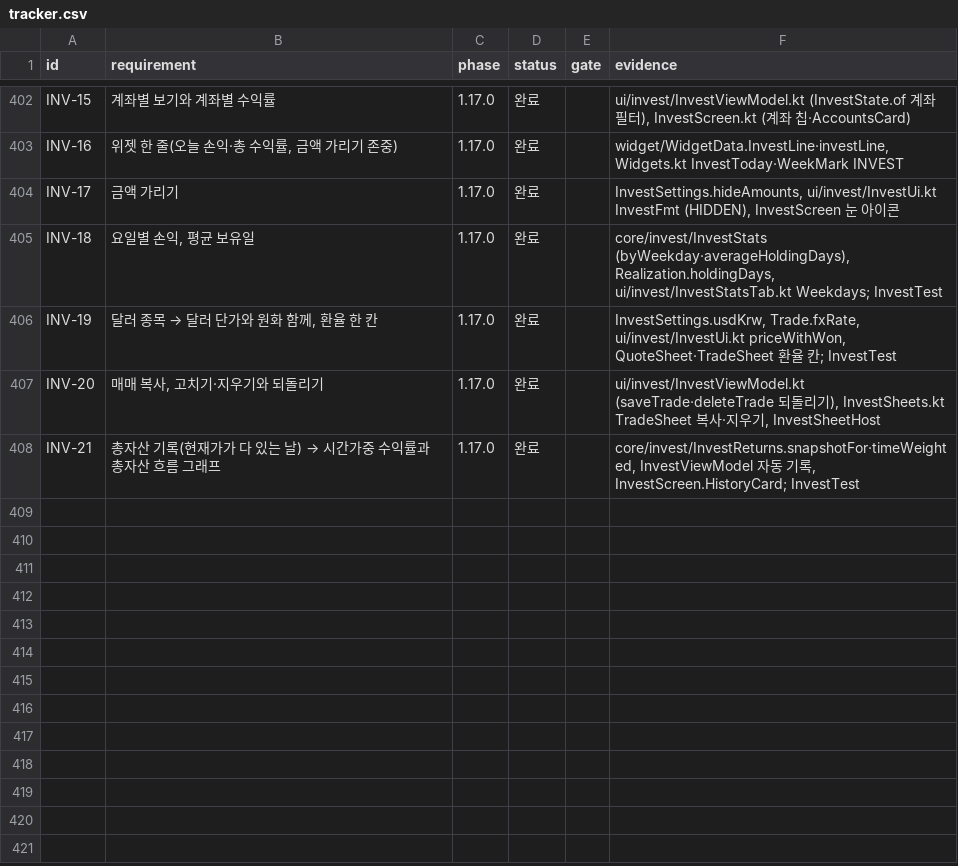
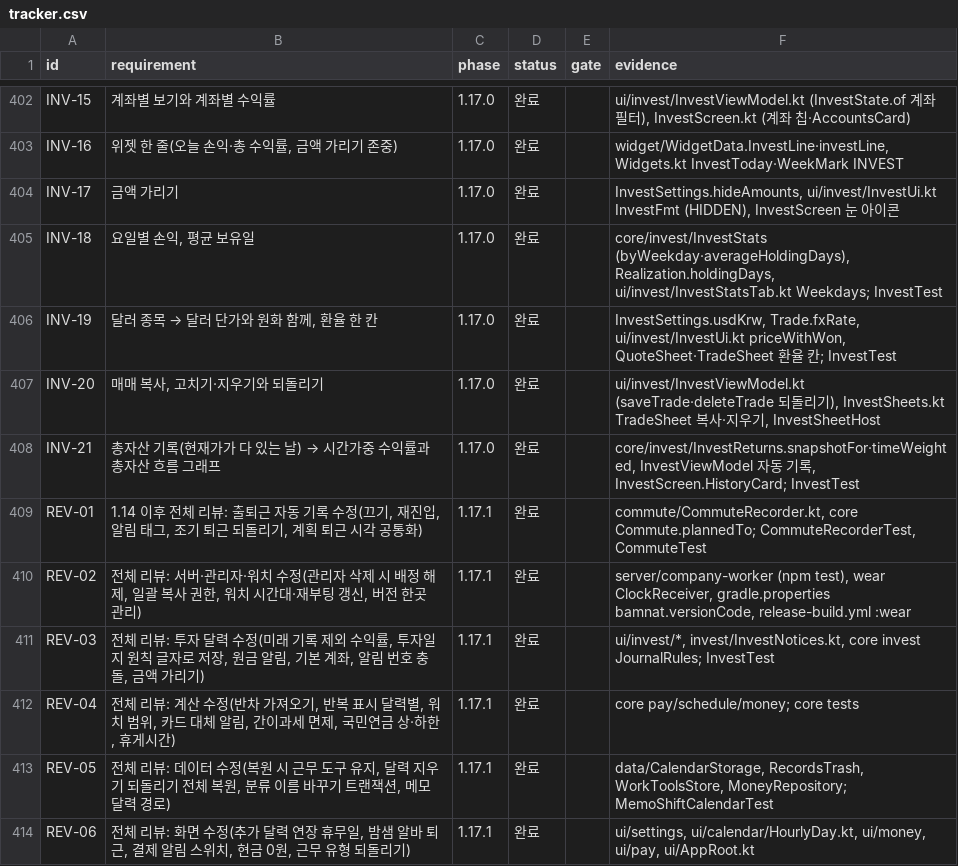
Before and after one commit to YWJMoney/-, a CSV file: shift-calendar-app/docs/tracker.csv, drawn as a sheet; only a part is shown, gaps mark what is left out; the diff names each change by its address in the sheet, - before the commit and + after, or states it on an @@ line.

```diff
--- a/shift-calendar-app/docs/tracker.csv
+++ b/shift-calendar-app/docs/tracker.csv
+row 409: REV-01 | 1.14 이후 전체 리뷰: 출퇴근 자동 기록 수정(끄기, 재진입, 알림 태그, 조기 퇴근 되돌리기, 계획 퇴근 시각 공통화) | 1.17.1 | 완료 |  | commute/CommuteRecorder.kt, core Commute.plannedTo; CommuteRecorderTest, CommuteTest
+row 410: REV-02 | 전체 리뷰: 서버·관리자·워치 수정(관리자 삭제 시 배정 해제, 일괄 복사 권한, 워치 시간대·재부팅 갱신, 버전 한곳 관리) | 1.17.1 | 완료 |  | server/company-worker (npm test), wear ClockReceiver, gradle.properties bamnat.versionCode, release-build.yml :wear
+row 411: REV-03 | 전체 리뷰: 투자 달력 수정(미래 기록 제외 수익률, 투자일지 원칙 글자로 저장, 원금 알림, 기본 계좌, 알림 번호 충돌, 금액 가리기) | 1.17.1 | 완료 |  | ui/invest/*, invest/InvestNotices.kt, core invest JournalRules; InvestTest
+row 412: REV-04 | 전체 리뷰: 계산 수정(반차 가져오기, 반복 표시 달력별, 워치 범위, 카드 대체 알림, 간이과세 면제, 국민연금 상·하한, 휴게시간) | 1.17.1 | 완료 |  | core pay/schedule/money; core tests
+row 413: REV-05 | 전체 리뷰: 데이터 수정(복원 시 근무 도구 유지, 달력 지우기 되돌리기 전체 복원, 분류 이름 바꾸기 트랜잭션, 메모 달력 경로) | 1.17.1 | 완료 |  | data/CalendarStorage, RecordsTrash, WorkToolsStore, MoneyRepository; MemoShiftCalendarTest
+row 414: REV-06 | 전체 리뷰: 화면 수정(추가 달력 연장 휴무일, 밤샘 알바 퇴근, 결제 알림 스위치, 현금 0원, 근무 유형 되돌리기) | 1.17.1 | 완료 |  | ui/settings, ui/calendar/HourlyDay.kt, ui/money, ui/pay, ui/AppRoot.kt
```
Also changed, not shown: 2 other files.
